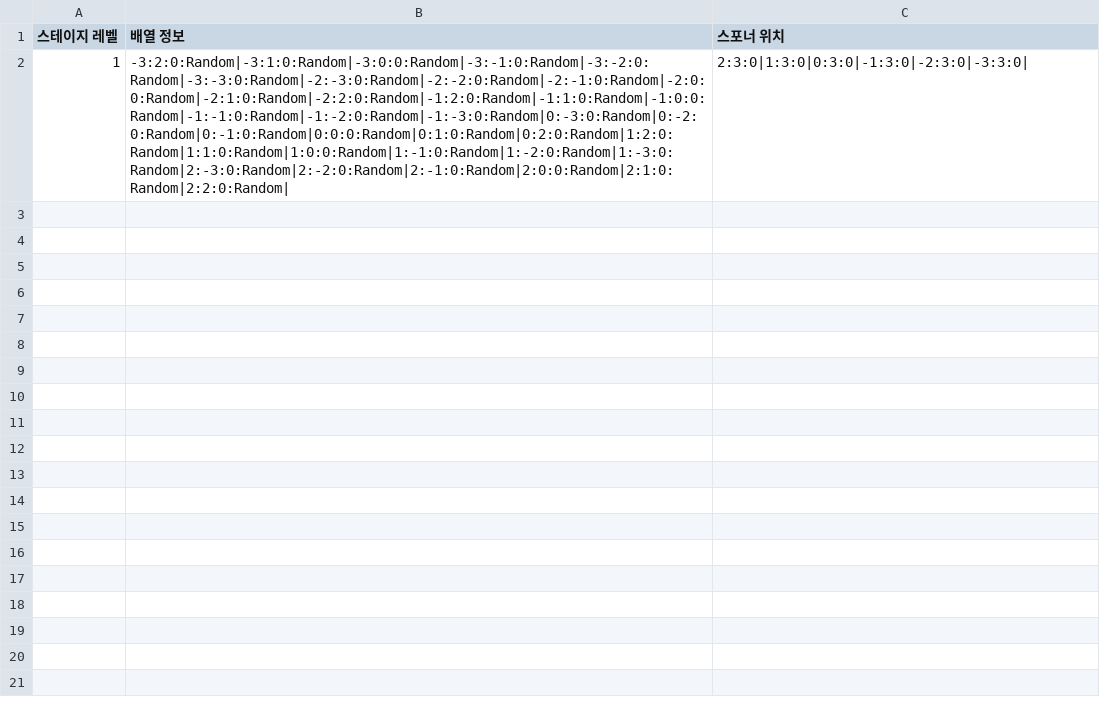
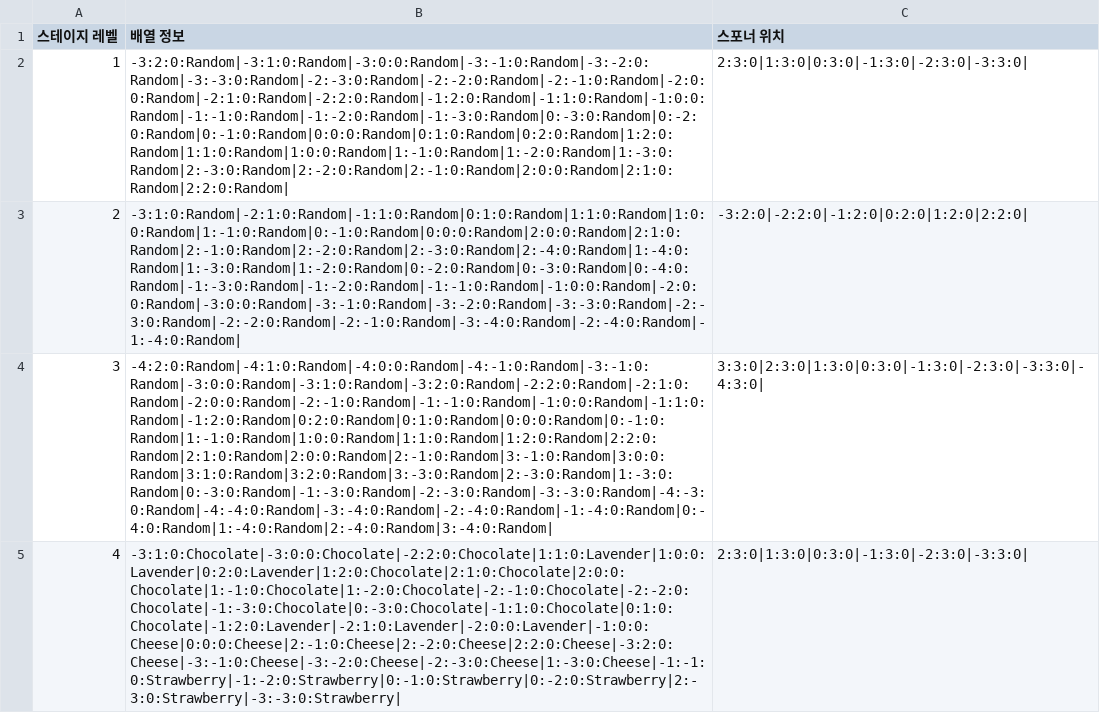
Before and after one commit to tcf1121/Pangtastic, a CSV file: Assets/Personal work/SCR/StageInfo.csv, drawn as a sheet; the diff names each change by its address in the sheet, - before the commit and + after, or states it on an @@ line.

```diff
--- a/Assets/Personal work/SCR/StageInfo.csv
+++ b/Assets/Personal work/SCR/StageInfo.csv
+row 3: 2 | -3:1:0:Random|-2:1:0:Random|-1:1:0:Random|0:1:0:Random|1:1:0:Random|1:0:0:Random|1:-1:0:Random|0:-1:0:Random|0:0:0:Random|2:0:0:Random|2:1:0:Random|2:-1:0:Random|2:-2:0:Random|2:-3:0:Random|2:-4:0:Random|1:-4:0:Random|1:-3:0:Random|1:-2:0:Random|0:-2:0:Random|0:-3:0:Random|0:-4:0:Random|-1:-3:0:Random|-1:-2:0:Random|-1:-1:0:Random|-1:0:0:Random|-2:0:0:Random|-3:0:0:Random|-3:-1:0:Random|-3:-2:0:Random|-3:-3:0:Random|-2:-3:0:Random|-2:-2:0:Random|-2:-1:0:Random|-3:-4:0:Random|-2:-4:0:Random|-1:-4:0:Random| | -3:2:0|-2:2:0|-1:2:0|0:2:0|1:2:0|2:2:0
+row 4: 3 | -4:2:0:Random|-4:1:0:Random|-4:0:0:Random|-4:-1:0:Random|-3:-1:0:Random|-3:0:0:Random|-3:1:0:Random|-3:2:0:Random|-2:2:0:Random|-2:1:0:Random|-2:0:0:Random|-2:-1:0:Random|-1:-1:0:Random|-1:0:0:Random|-1:1:0:Random|-1:2:0:Random|0:2:0:Random|0:1:0:Random|0:0:0:Random|0:-1:0:Random|1:-1:0:Random|1:0:0:Random|1:1:0:Random|1:2:0:Random|2:2:0:Random|2:1:0:Random|2:0:0:Random|2:-1:0:Random|3:-1:0:Random|3:0:0:Random|3:1:0:Random|3:2:0:Random|3:-3:0:Random|2:-3:0:Random|1:-3:0:Random|0:-3:0:Random|-1:-3:0:Random|-2:-3:0:Random|-3:-3:0:Random|-4:-3:0:Random|-4:-4:0:Random|-3:-4:0:Random|-2:-4:0:Random|-1:-4:0:Random|0:-4:0:Random|1:-4:0:Random|2:-4:0:Random|3:-4:0:Random| | 3:3:0|2:3:0|1:3:0|0:3:0|-1:3:0|-2:3:0|-3:3:0|-4:3:0
+row 5: 4 | -3:1:0:Chocolate|-3:0:0:Chocolate|-2:2:0:Chocolate|1:1:0:Lavender|1:0:0:Lavender|0:2:0:Lavender|1:2:0:Chocolate|2:1:0:Chocolate|2:0:0:Chocolate|1:-1:0:Chocolate|1:-2:0:Chocolate|-2:-1:0:Chocolate|-2:-2:0:Chocolate|-1:-3:0:Chocolate|0:-3:0:Chocolate|-1:1:0:Chocolate|0:1:0:Chocolate|-1:2:0:Lavender|-2:1:0:Lavender|-2:0:0:Lavender|-1:0:0:Cheese|0:0:0:Cheese|2:-1:0:Cheese|2:-2:0:Cheese|2:2:0:Cheese|-3:2:0:Cheese|-3:-1:0:Cheese|-3:-2:0:Cheese|-2:-3:0:Cheese|1:-3:0:Cheese|-1:-1:0:Strawberry|-1:-2:0:Strawberry|0:-1:0:Strawberry|0:-2:0:Strawberry|2:-3:0:Strawberry|-3:-3:0:Strawberry| | 2:3:0|1:3:0|0:3:0|-1:3:0|-2:3:0|-3:3:0
```
Also changed, not shown: 50 other files.
